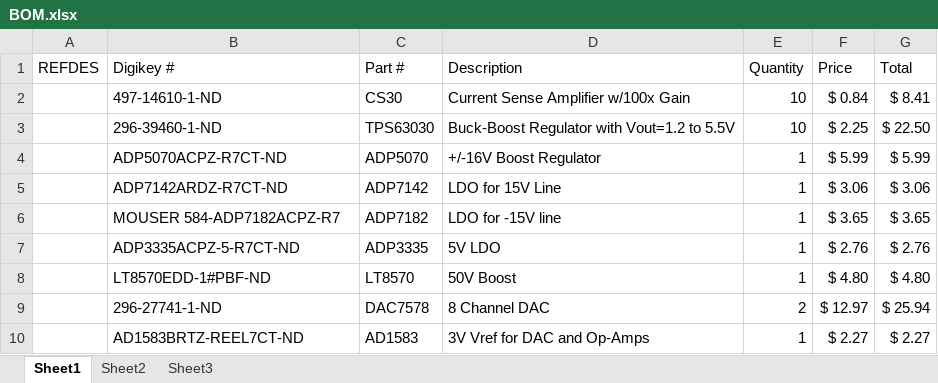
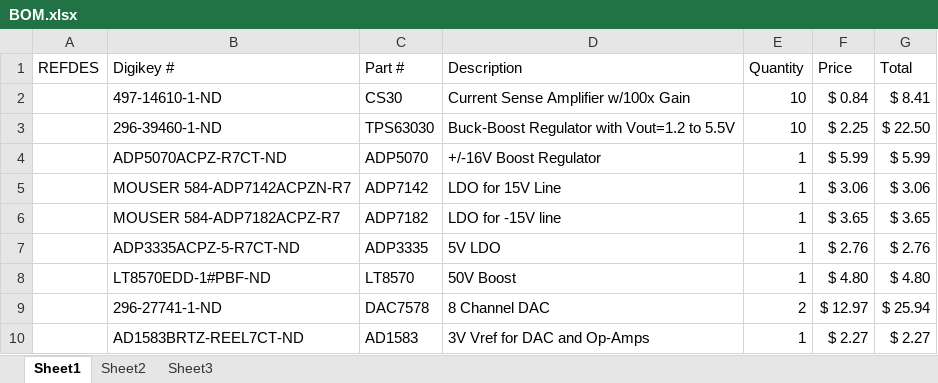
Before and after one commit to brianschiffer/opencamera, an Excel workbook: KiCad/Power_Board/BOM.xlsx, sheet Sheet1, drawn as a sheet; only a part is shown; values as stored, in another font and other column widths than the file's, no borders; the diff names each change by its address in the sheet, - before the commit and + after, or states it on an @@ line.

Commit message:
Power board started
Created some schematic symbols for power board parts.
Also, started the hierarchy sheets.

```diff
--- a/KiCad/Power_Board/BOM.xlsx (sheet Sheet1)
+++ b/KiCad/Power_Board/BOM.xlsx (sheet Sheet1)
-B5 (Digikey #): ADP7142ARDZ-R7CT-ND
+B5 (Digikey #): MOUSER 584-ADP7142ACPZN-R7
```
Also changed, not shown: 21 other files.
